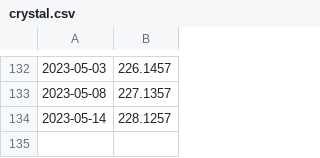
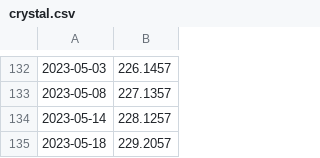
Before and after one commit to syki66/cookierun-crystal-simulator, a CSV file: crystal.csv, drawn as a sheet; only a part is shown, gaps mark what is left out; the diff names each change by its address in the sheet, - before the commit and + after, or states it on an @@ line.

Commit message:
Update crystal.csv

```diff
--- a/crystal.csv
+++ b/crystal.csv
+row 135: 2023-05-18 | 229.2057
```
